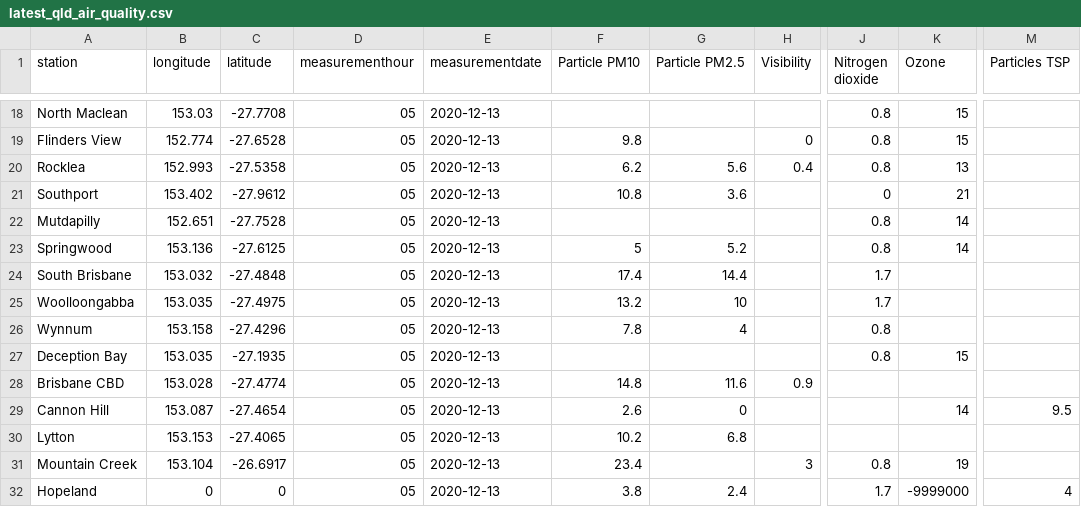
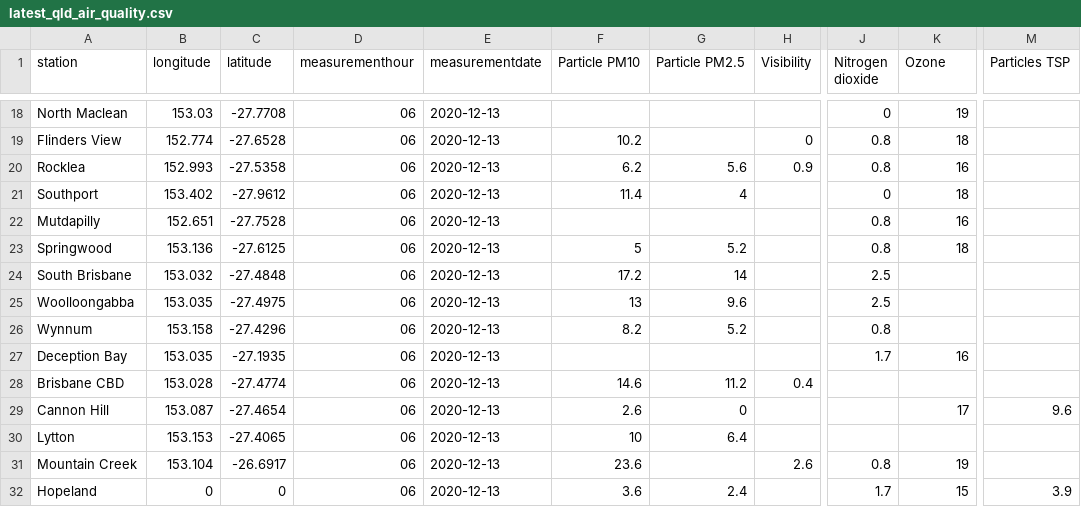
Before and after one commit to joshnicholas/data, a CSV file: latest_qld_air_quality.csv, drawn as a sheet; only a part is shown, gaps mark what is left out; the diff covers the shown part only; the diff names each change by its address in the sheet, - before the commit and + after, or states it on an @@ line.

```diff
--- a/latest_qld_air_quality.csv
+++ b/latest_qld_air_quality.csv
-D18:D32 (measurementhour): 05
+D18:D32 (measurementhour): 06
-J18 (Nitrogen dioxide): 0.8
+J18 (Nitrogen dioxide): 0
-K18 (Ozone): 15
+K18 (Ozone): 19
-F19 (Particle PM10): 9.8
+F19 (Particle PM10): 10.2
-K19 (Ozone): 15
+K19 (Ozone): 18
-H20 (Visibility): 0.4
+H20 (Visibility): 0.9
-K20 (Ozone): 13
+K20 (Ozone): 16
-F21 (Particle PM10): 10.8
+F21 (Particle PM10): 11.4
-G21 (Particle PM2.5): 3.6
+G21 (Particle PM2.5): 4
-K21 (Ozone): 21
+K21 (Ozone): 18
-K22 (Ozone): 14
+K22 (Ozone): 16
-K23 (Ozone): 14
+K23 (Ozone): 18
-F24 (Particle PM10): 17.4
+F24 (Particle PM10): 17.2
-G24 (Particle PM2.5): 14.4
+G24 (Particle PM2.5): 14
-J24:J25 (Nitrogen dioxide): 1.7
+J24:J25 (Nitrogen dioxide): 2.5
-F25 (Particle PM10): 13.2
+F25 (Particle PM10): 13
-G25 (Particle PM2.5): 10
+G25 (Particle PM2.5): 9.6
-F26 (Particle PM10): 7.8
+F26 (Particle PM10): 8.2
-G26 (Particle PM2.5): 4
+G26 (Particle PM2.5): 5.2
-J27 (Nitrogen dioxide): 0.8
+J27 (Nitrogen dioxide): 1.7
-K27 (Ozone): 15
+K27 (Ozone): 16
-F28 (Particle PM10): 14.8
+F28 (Particle PM10): 14.6
-G28 (Particle PM2.5): 11.6
+G28 (Particle PM2.5): 11.2
-H28 (Visibility): 0.9
+H28 (Visibility): 0.4
-K29 (Ozone): 14
+K29 (Ozone): 17
-M29 (Particles TSP): 9.5
+M29 (Particles TSP): 9.6
-F30 (Particle PM10): 10.2
+F30 (Particle PM10): 10
-G30 (Particle PM2.5): 6.8
+G30 (Particle PM2.5): 6.4
-F31 (Particle PM10): 23.4
+F31 (Particle PM10): 23.6
-H31 (Visibility): 3
+H31 (Visibility): 2.6
-F32 (Particle PM10): 3.8
+F32 (Particle PM10): 3.6
-K32 (Ozone): -9999000
+K32 (Ozone): 15
-M32 (Particles TSP): 4
+M32 (Particles TSP): 3.9
```
Also changed, not shown: 64 edited cells elsewhere in this file, 1 other file.
